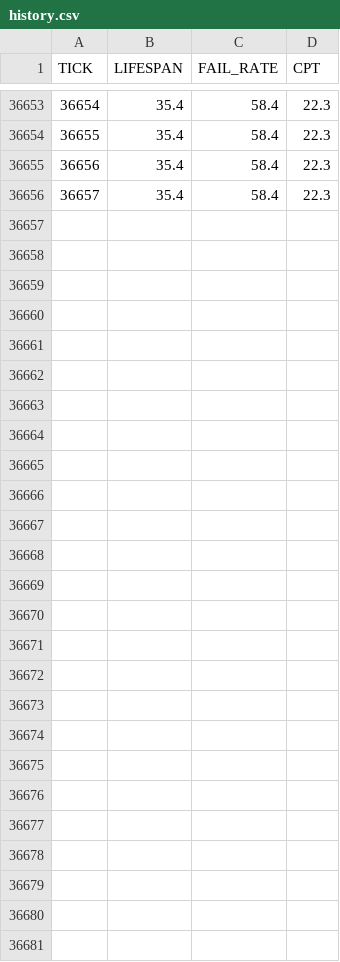
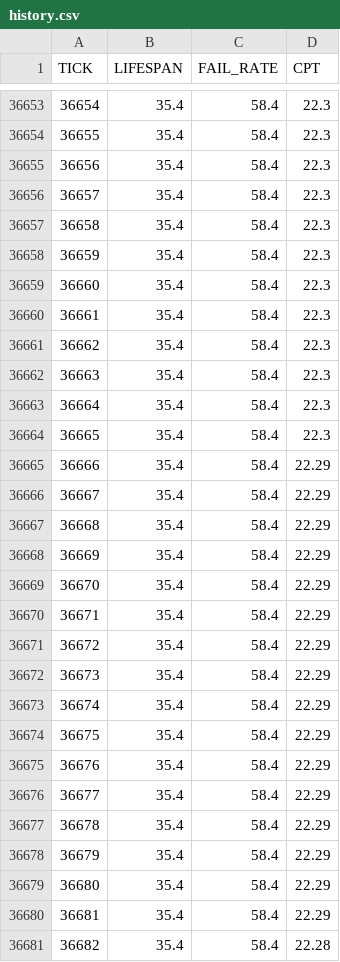
Before and after one commit to JustYarnu/SystematicItems, a CSV file: data/history.csv, drawn as a sheet; only a part is shown, gaps mark what is left out.

```diff
--- a/data/history.csv
+++ b/data/history.csv
@@ -36656 +36656,26 @@ TICK,LIFESPAN,FAIL_RATE,CPT
 36657,35.4,58.4,22.3
+36658,35.4,58.4,22.3
+36659,35.4,58.4,22.3
+36660,35.4,58.4,22.3
+36661,35.4,58.4,22.3
+36662,35.4,58.4,22.3
+36663,35.4,58.4,22.3
+36664,35.4,58.4,22.3
+36665,35.4,58.4,22.3
+36666,35.4,58.4,22.29
+36667,35.4,58.4,22.29
+36668,35.4,58.4,22.29
+36669,35.4,58.4,22.29
+36670,35.4,58.4,22.29
+36671,35.4,58.4,22.29
+36672,35.4,58.4,22.29
+36673,35.4,58.4,22.29
+36674,35.4,58.4,22.29
+36675,35.4,58.4,22.29
+36676,35.4,58.4,22.29
+36677,35.4,58.4,22.29
+36678,35.4,58.4,22.29
+36679,35.4,58.4,22.29
+36680,35.4,58.4,22.29
+36681,35.4,58.4,22.29
+36682,35.4,58.4,22.28
```
Also changed, not shown: 17 other files.
